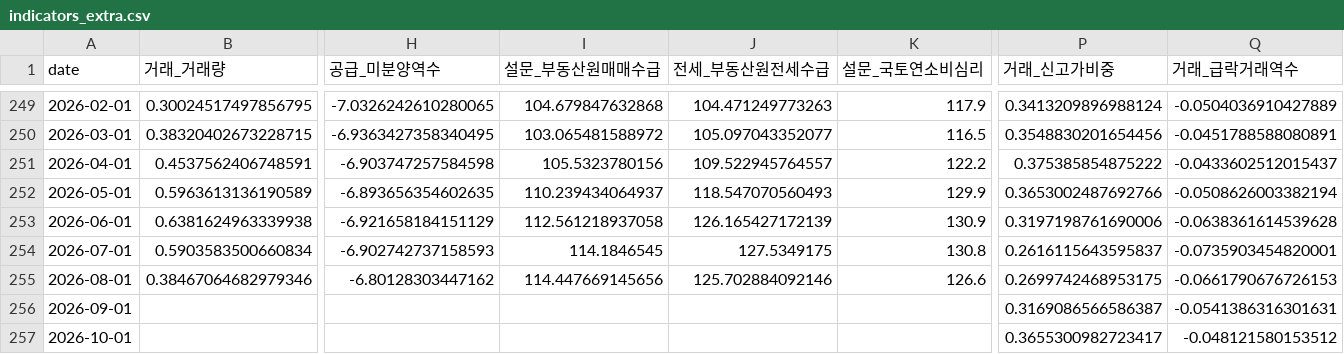
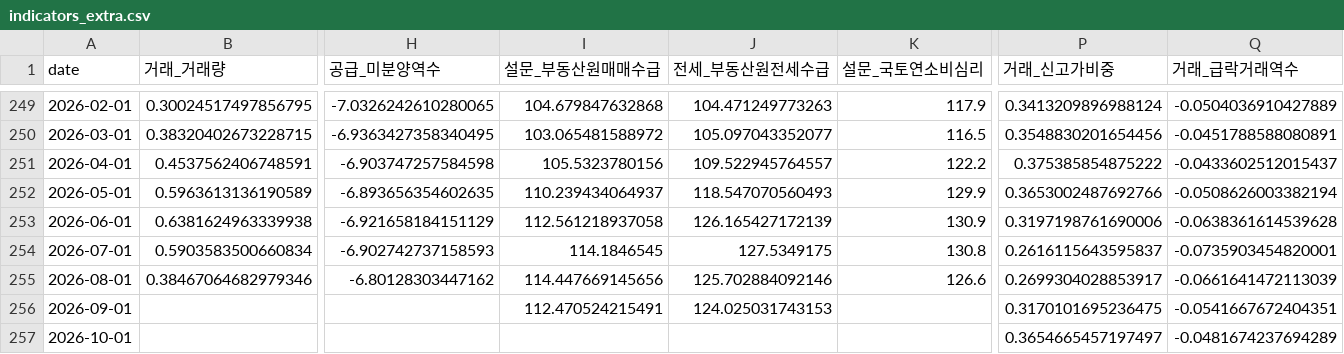
Before and after one commit to won-topiaa/korean-realestate-fear-and-greed-index, a CSV file: data/indicators_extra.csv, drawn as a sheet; only a part is shown, gaps mark what is left out; the diff names each change by its address in the sheet, - before the commit and + after, or states it on an @@ line.

```diff
--- a/data/indicators_extra.csv
+++ b/data/indicators_extra.csv
-P255 (거래_신고가비중): 0.2699742468953175
+P255 (거래_신고가비중): 0.2699304028853917
-Q255 (거래_급락거래역수): -0.0661790676726153
+Q255 (거래_급락거래역수): -0.0661641472113039
-I256 (설문_부동산원매매수급): (empty)
+I256 (설문_부동산원매매수급): 112.470524215491
-J256 (전세_부동산원전세수급): (empty)
+J256 (전세_부동산원전세수급): 124.025031743153
-P256 (거래_신고가비중): 0.3169086566586387
+P256 (거래_신고가비중): 0.3170101695236475
-Q256 (거래_급락거래역수): -0.0541386316301631
+Q256 (거래_급락거래역수): -0.0541667672404351
-P257 (거래_신고가비중): 0.3655300982723417
+P257 (거래_신고가비중): 0.3654665457197497
-Q257 (거래_급락거래역수): -0.048121580153512
+Q257 (거래_급락거래역수): -0.0481674237694289
```
Also changed, not shown: data/molit/complexes.csv, data/raw/trends/급매.csv, 46 other files.
